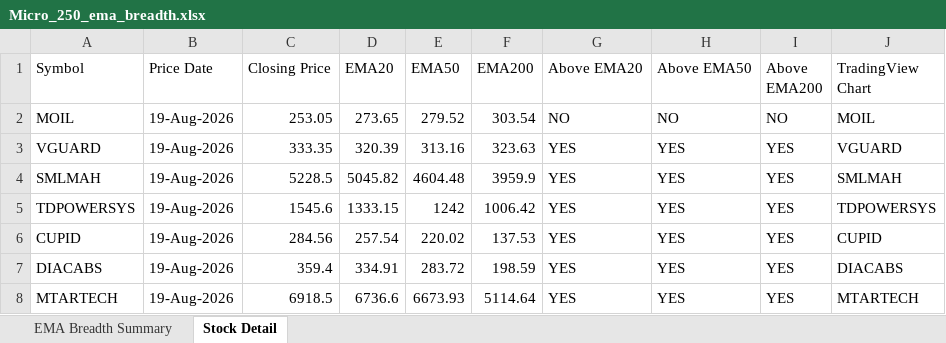
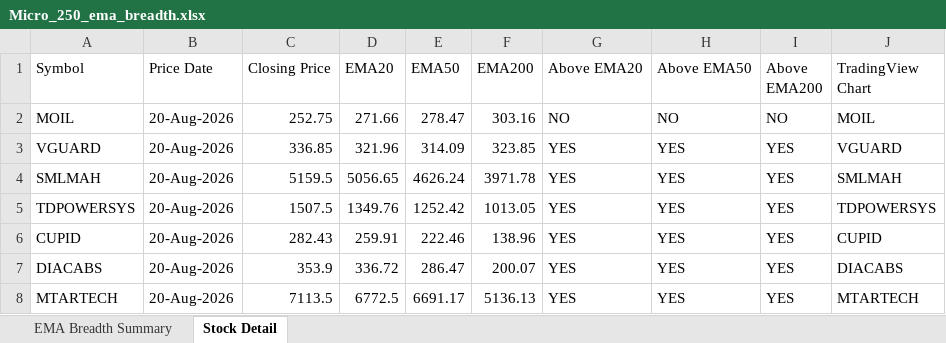
Before and after one commit to nikunj2021/EMA-Screener-, an Excel workbook: Report/EMAReport/Micro_250_ema_breadth.xlsx, sheet Stock Detail, drawn as a sheet; only a part is shown; values as stored, in another font and other column widths than the file's, no cell formats; the diff covers the shown part only; the diff names each change by its address in the sheet, - before the commit and + after, or states it on an @@ line.

```diff
--- a/Report/EMAReport/Micro_250_ema_breadth.xlsx (sheet Stock Detail)
+++ b/Report/EMAReport/Micro_250_ema_breadth.xlsx (sheet Stock Detail)
-B2:B8 (Price Date): 19-Aug-2026
+B2:B8 (Price Date): 20-Aug-2026
-C2 (Closing Price): 253.05
+C2 (Closing Price): 252.75
-D2 (EMA20): 273.65
+D2 (EMA20): 271.66
-E2 (EMA50): 279.52
+E2 (EMA50): 278.47
-F2 (EMA200): 303.54
+F2 (EMA200): 303.16
-C3 (Closing Price): 333.35
+C3 (Closing Price): 336.85
-D3 (EMA20): 320.39
+D3 (EMA20): 321.96
-E3 (EMA50): 313.16
+E3 (EMA50): 314.09
-F3 (EMA200): 323.63
+F3 (EMA200): 323.85
-C4 (Closing Price): 5228.5
+C4 (Closing Price): 5159.5
-D4 (EMA20): 5045.82
+D4 (EMA20): 5056.65
-E4 (EMA50): 4604.48
+E4 (EMA50): 4626.24
-F4 (EMA200): 3959.9
+F4 (EMA200): 3971.78
-C5 (Closing Price): 1545.6
+C5 (Closing Price): 1507.5
-D5 (EMA20): 1333.15
+D5 (EMA20): 1349.76
-E5 (EMA50): 1242
+E5 (EMA50): 1252.42
-F5 (EMA200): 1006.42
+F5 (EMA200): 1013.05
-C6 (Closing Price): 284.56
+C6 (Closing Price): 282.43
-D6 (EMA20): 257.54
+D6 (EMA20): 259.91
-E6 (EMA50): 220.02
+E6 (EMA50): 222.46
-F6 (EMA200): 137.53
+F6 (EMA200): 138.96
-C7 (Closing Price): 359.4
+C7 (Closing Price): 353.9
-D7 (EMA20): 334.91
+D7 (EMA20): 336.72
-E7 (EMA50): 283.72
+E7 (EMA50): 286.47
-F7 (EMA200): 198.59
+F7 (EMA200): 200.07
-C8 (Closing Price): 6918.5
+C8 (Closing Price): 7113.5
-D8 (EMA20): 6736.6
+D8 (EMA20): 6772.5
-E8 (EMA50): 6673.93
+E8 (EMA50): 6691.17
-F8 (EMA200): 5114.64
+F8 (EMA200): 5136.13
```
Also changed, not shown: 1261 edited cells elsewhere in this sheet, sheet EMA Breadth Summary, cell formats, Report/EMAReport/Micro_250_ema_breadth_history.xlsx, Report/EMAReport/Sectoral_EMA_Analysis.xlsx, 4 other files.
